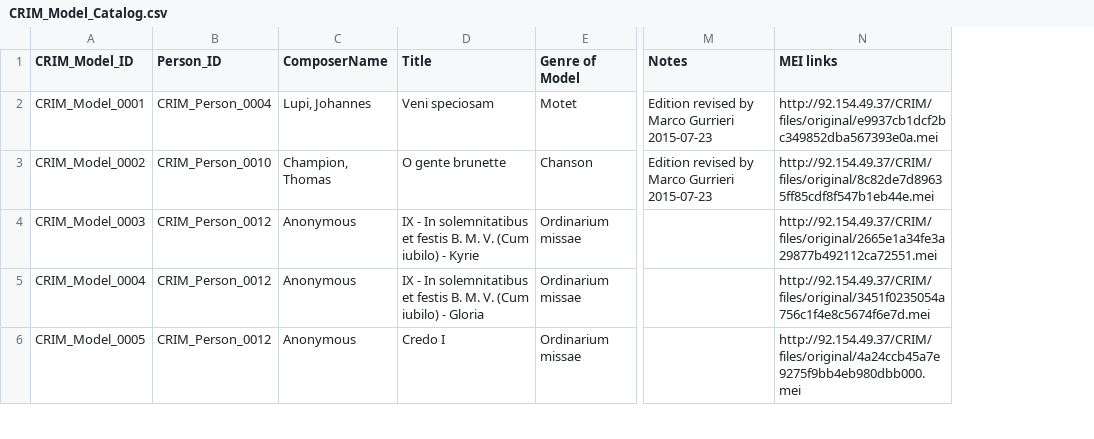
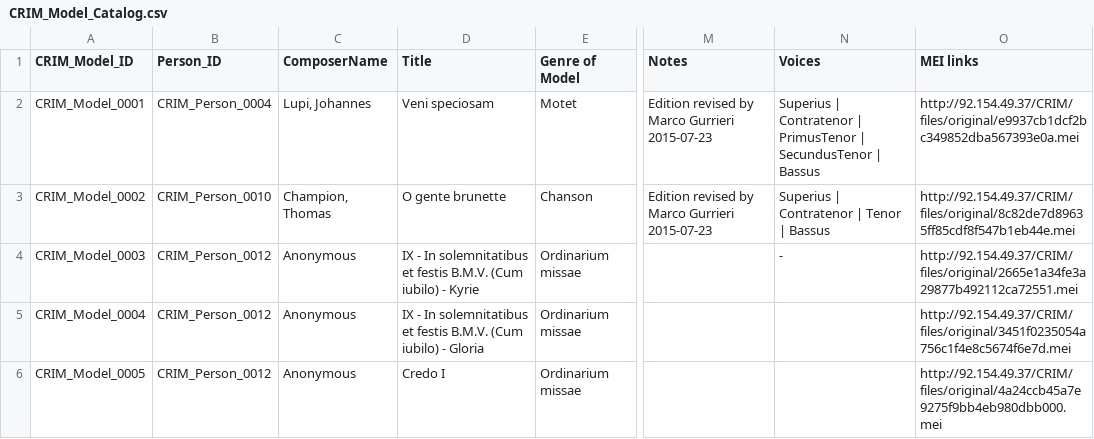
Before and after one commit to CRIM-Project/CRIM-online, a CSV file: import/source/CRIM_Model_Catalog.csv, drawn as a sheet; only a part is shown, gaps mark what is left out; the diff covers the shown part only; the diff names each change by its address in the sheet, - before the commit and + after, or states it on an @@ line.

```diff
--- a/import/source/CRIM_Model_Catalog.csv
+++ b/import/source/CRIM_Model_Catalog.csv
+column N (Voices), rows 2-4: Superius | Contratenor | PrimusTenor | SecundusTenor | Bassus | Superius | Contratenor | Tenor | Bassus | -
-D4 (Title): …et festis B. M. V. (Cum iubilo)…
+D4 (Title): …et festis B.M.V. (Cum iubilo)…
-D5 (Title): …et festis B. M. V. (Cum iubilo)…
+D5 (Title): …et festis B.M.V. (Cum iubilo)…
```
Also changed, not shown: 31 edited cells elsewhere in this file, import/source/CRIM_Mass_Catalog.csv, import/source/CRIM_Person_Catalog.csv, 7 other files.
